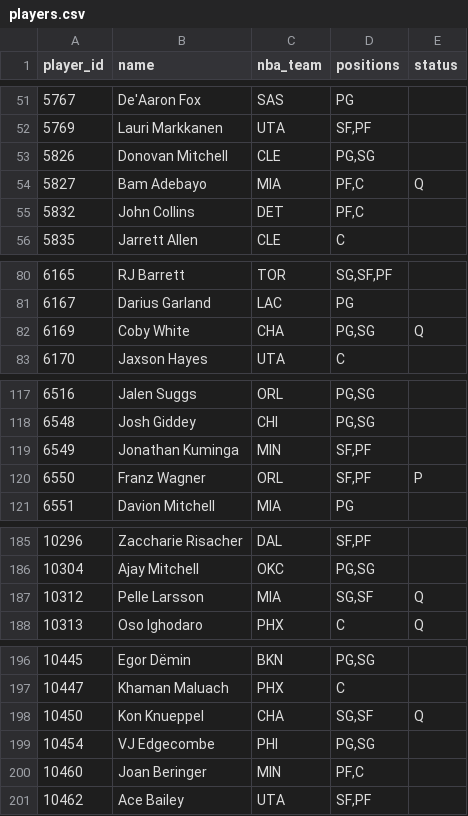
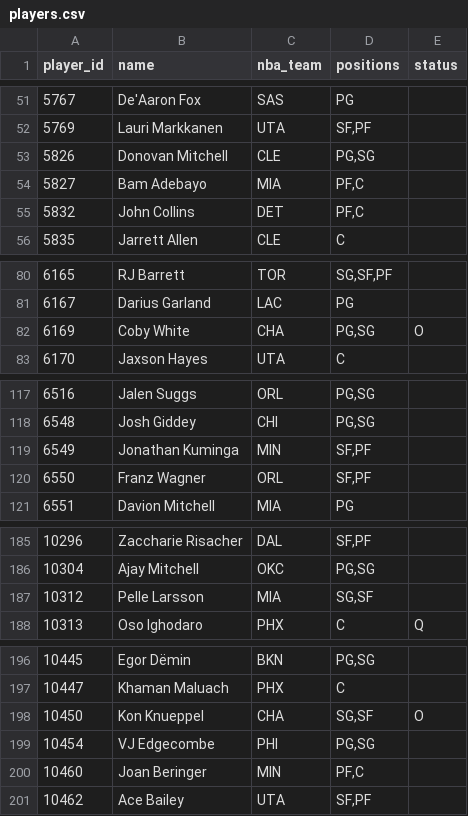
Before and after one commit to Dziesma/fantasy-lombards, a CSV file: data/yahoo/players.csv, drawn as a sheet; only a part is shown, gaps mark what is left out.

```diff
--- a/data/yahoo/players.csv
+++ b/data/yahoo/players.csv
@@ -53,3 +53,3 @@ player_id,name,nba_team,positions,status
 5826,Donovan Mitchell,CLE,"PG,SG",
-5827,Bam Adebayo,MIA,"PF,C",Q
+5827,Bam Adebayo,MIA,"PF,C",
 5832,John Collins,DET,"PF,C",
@@ -81,3 +81,3 @@ player_id,name,nba_team,positions,status
 6167,Darius Garland,LAC,PG,
-6169,Coby White,CHA,"PG,SG",Q
+6169,Coby White,CHA,"PG,SG",O
 6170,Jaxson Hayes,UTA,C,
@@ -119,3 +119,3 @@ player_id,name,nba_team,positions,status
 6549,Jonathan Kuminga,MIN,"SF,PF",
-6550,Franz Wagner,ORL,"SF,PF",P
+6550,Franz Wagner,ORL,"SF,PF",
 6551,Davion Mitchell,MIA,PG,
@@ -186,3 +186,3 @@ player_id,name,nba_team,positions,status
 10304,Ajay Mitchell,OKC,"PG,SG",
-10312,Pelle Larsson,MIA,"SG,SF",Q
+10312,Pelle Larsson,MIA,"SG,SF",
 10313,Oso Ighodaro,PHX,C,Q
@@ -197,3 +197,3 @@ player_id,name,nba_team,positions,status
 10447,Khaman Maluach,PHX,C,
-10450,Kon Knueppel,CHA,"SG,SF",Q
+10450,Kon Knueppel,CHA,"SG,SF",O
 10454,VJ Edgecombe,PHI,"PG,SG",
```
Also changed, not shown: data/yahoo/odds.csv, data/yahoo/power.csv, 2 other files.
